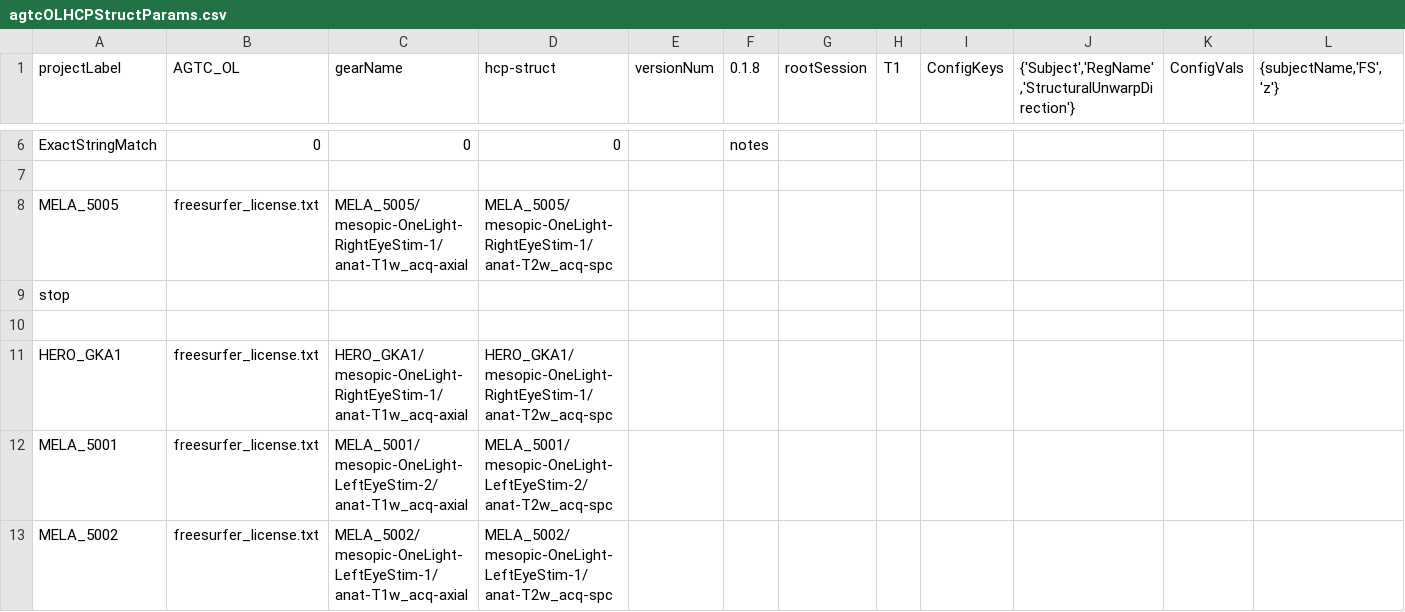
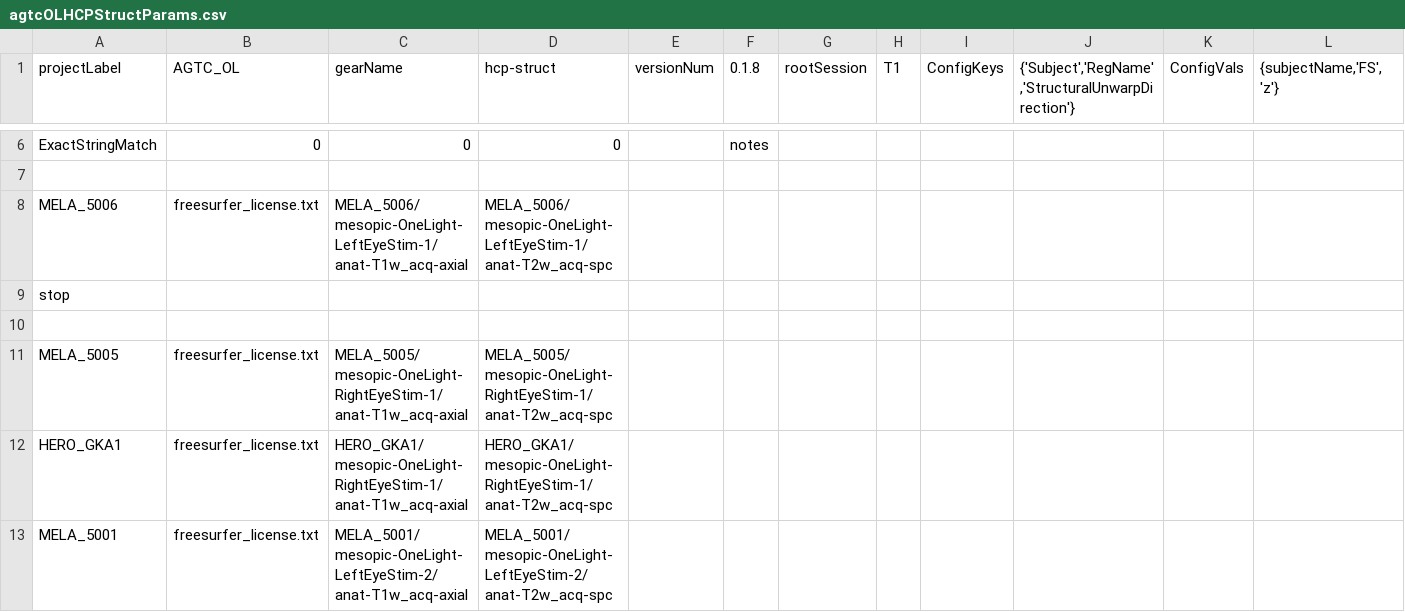
Before and after one commit to gkaguirrelab/mriAGTCAnalysis, a CSV file: code/submitGears/AGTC_OL/agtcOLHCPStructParams.csv, drawn as a sheet; only a part is shown, gaps mark what is left out; the shorter side is filled out with more unchanged rows.

Commit message:
5006

```diff
--- a/code/submitGears/AGTC_OL/agtcOLHCPStructParams.csv
+++ b/code/submitGears/AGTC_OL/agtcOLHCPStructParams.csv
@@ -7,5 +7,6 @@ ExactStringMatch,0,0,0,,notes,,,,,,
 ,,,,,,,,,,,
-MELA_5005,freesurfer_license.txt,MELA_5005/mesopic-OneLight-RightEyeStim-1/anat-T1w_acq-axial,MELA_5005/mesopic-OneLight-RightEyeStim-1/anat-T2w_acq-spc,,,,,,,,
+MELA_5006,freesurfer_license.txt,MELA_5006/mesopic-OneLight-LeftEyeStim-1/anat-T1w_acq-axial,MELA_5006/mesopic-OneLight-LeftEyeStim-1/anat-T2w_acq-spc,,,,,,,,
 stop,,,,,,,,,,,
 ,,,,,,,,,,,
+MELA_5005,freesurfer_license.txt,MELA_5005/mesopic-OneLight-RightEyeStim-1/anat-T1w_acq-axial,MELA_5005/mesopic-OneLight-RightEyeStim-1/anat-T2w_acq-spc,,,,,,,,
 HERO_GKA1,freesurfer_license.txt,HERO_GKA1/mesopic-OneLight-RightEyeStim-1/anat-T1w_acq-axial,HERO_GKA1/mesopic-OneLight-RightEyeStim-1/anat-T2w_acq-spc,,,,,,,,
```
